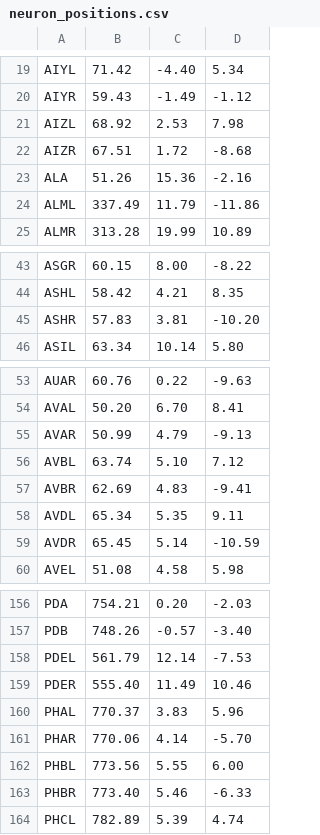
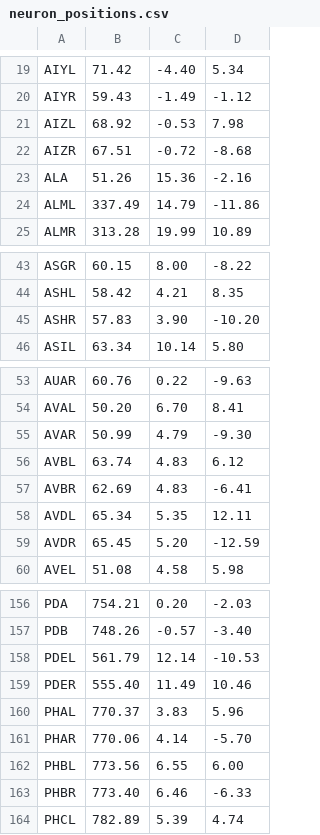
Before and after one commit to elkMm/KMSnet, a CSV file: examples/data/neuron_positions.csv, drawn as a sheet; only a part is shown, gaps mark what is left out; the diff covers the shown part only.

```diff
--- a/examples/data/neuron_positions.csv
+++ b/examples/data/neuron_positions.csv
@@ -20,6 +20,6 @@ AIYL,71.42,-4.40,5.34
 AIYR,59.43,-1.49,-1.12
-AIZL,68.92,2.53,7.98
-AIZR,67.51,1.72,-8.68
+AIZL,68.92,-0.53,7.98
+AIZR,67.51,-0.72,-8.68
 ALA,51.26,15.36,-2.16
-ALML,337.49,11.79,-11.86
+ALML,337.49,14.79,-11.86
 ALMR,313.28,19.99,10.89
@@ -44,3 +44,3 @@ ASGR,60.15,8.00,-8.22
 ASHL,58.42,4.21,8.35
-ASHR,57.83,3.81,-10.20
+ASHR,57.83,3.90,-10.20
 ASIL,63.34,10.14,5.80
@@ -54,7 +54,7 @@ AUAR,60.76,0.22,-9.63
 AVAL,50.20,6.70,8.41
-AVAR,50.99,4.79,-9.13
-AVBL,63.74,5.10,7.12
-AVBR,62.69,4.83,-9.41
-AVDL,65.34,5.35,9.11
-AVDR,65.45,5.14,-10.59
+AVAR,50.99,4.79,-9.30
+AVBL,63.74,4.83,6.12
+AVBR,62.69,4.83,-6.41
+AVDL,65.34,5.35,12.11
+AVDR,65.45,5.20,-12.59
 AVEL,51.08,4.58,5.98
@@ -157,3 +157,3 @@ PDA,754.21,0.20,-2.03
 PDB,748.26,-0.57,-3.40
-PDEL,561.79,12.14,-7.53
+PDEL,561.79,12.14,-10.53
 PDER,555.40,11.49,10.46
@@ -161,4 +161,4 @@ PHAL,770.37,3.83,5.96
 PHAR,770.06,4.14,-5.70
-PHBL,773.56,5.55,6.00
-PHBR,773.40,5.46,-6.33
+PHBL,773.56,6.55,6.00
+PHBR,773.40,6.46,-6.33
 PHCL,782.89,5.39,4.74
```
Also changed, not shown: 25 edited cells elsewhere in this file, 36 other files.
